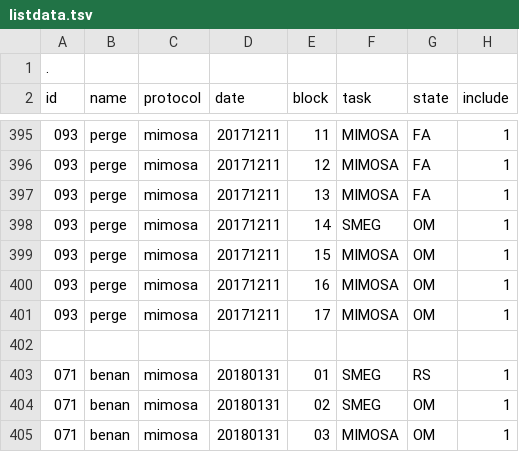
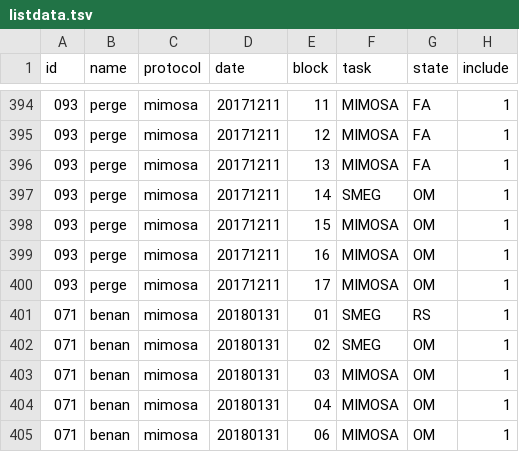
Before and after one commit to Heneark/MEG, a TSV file: meta/listdata.tsv, drawn as a sheet; only a part is shown, gaps mark what is left out; the shorter side is filled out with more unchanged rows; the diff names each change by its address in the sheet, - before the commit and + after, or states it on an @@ line.

Commit message:
Update listdata.tsv

```diff
--- a/meta/listdata.tsv
+++ b/meta/listdata.tsv
-row 1: .
-row 402: (empty)
```
